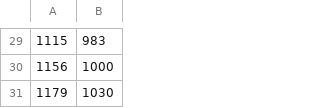
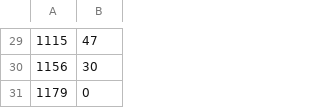
Before and after one commit to Durhack24/SentientCrawlers, a CSV file: sc_resources/river.csv, drawn as a sheet; only a part is shown, gaps mark what is left out; the diff covers the shown part only.

```diff
--- a/sc_resources/river.csv
+++ b/sc_resources/river.csv
@@ -29,3 +29,3 @@
-1115,983
-1156,1000
-1179,1030
+1115,47
+1156,30
+1179,0
```
Also changed, not shown: 27 edited cells elsewhere in this file, sc_resources/bars.csv, 1 other file.
